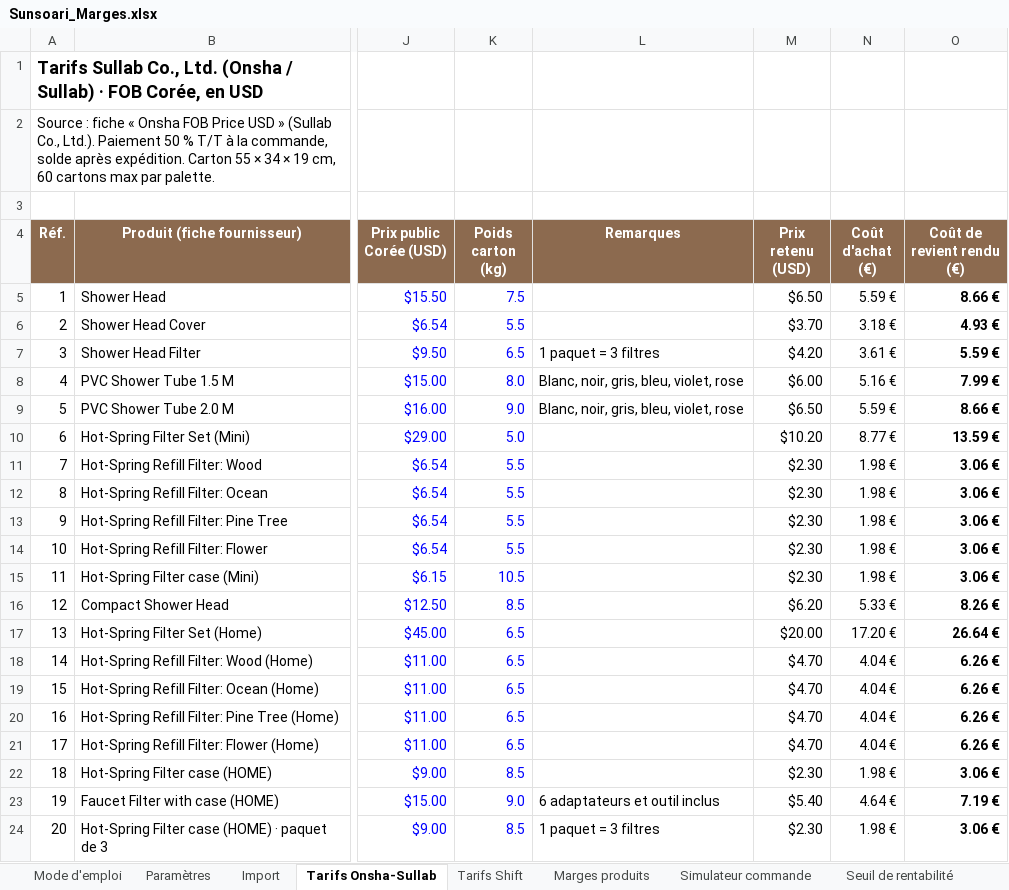
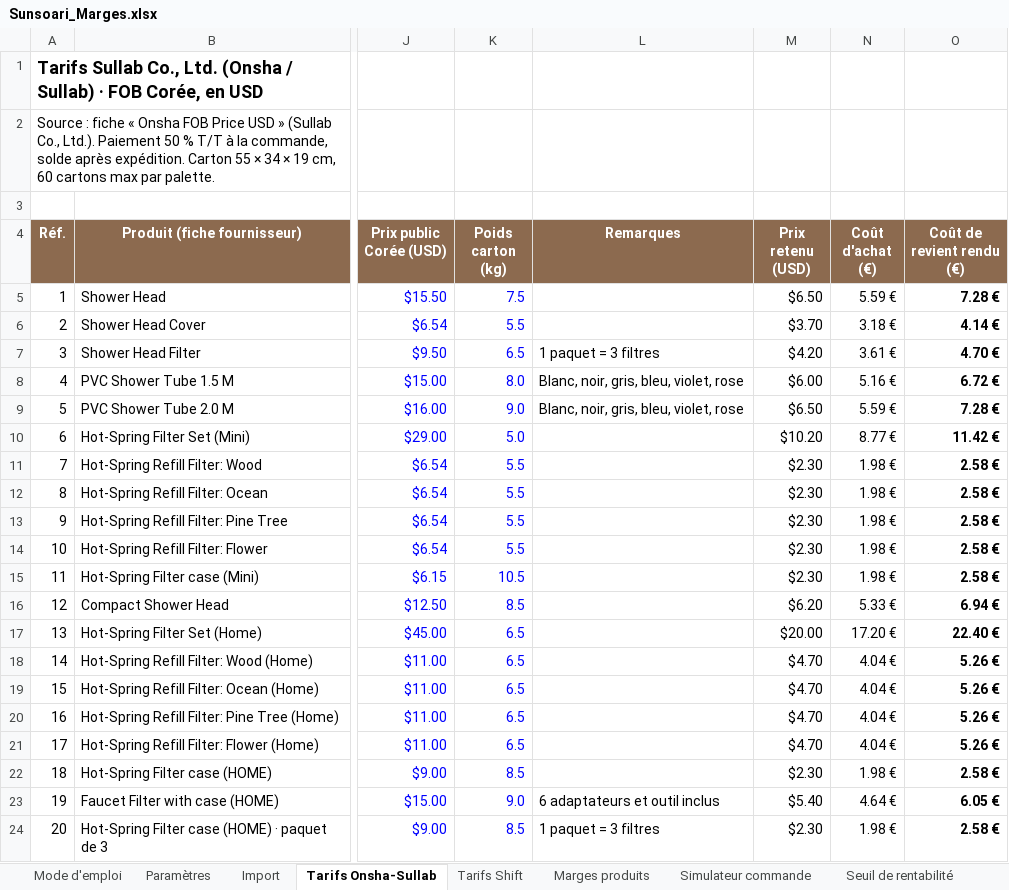
Before and after one commit to madbym/skills-introduction-to-githu, an Excel workbook: sunsoari-theme/gestion/Sunsoari_Marges.xlsx, sheet Tarifs Onsha-Sullab, drawn as a sheet; only a part is shown, gaps mark what is left out; values as stored, in another font and other column widths than the file's, no borders; the diff names each change by its address in the sheet, - before the commit and + after, or states it on an @@ line.

```diff
--- a/sunsoari-theme/gestion/Sunsoari_Marges.xlsx (sheet Tarifs Onsha-Sullab)
+++ b/sunsoari-theme/gestion/Sunsoari_Marges.xlsx (sheet Tarifs Onsha-Sullab)
-O5 (Coût de revient rendu (€)): 8.66 €
+O5 (Coût de revient rendu (€)): 7.28 €
-O6 (Coût de revient rendu (€)): 4.93 €
+O6 (Coût de revient rendu (€)): 4.14 €
-O7 (Coût de revient rendu (€)): 5.59 €
+O7 (Coût de revient rendu (€)): 4.70 €
-O8 (Coût de revient rendu (€)): 7.99 €
+O8 (Coût de revient rendu (€)): 6.72 €
-O9 (Coût de revient rendu (€)): 8.66 €
+O9 (Coût de revient rendu (€)): 7.28 €
-O10 (Coût de revient rendu (€)): 13.59 €
+O10 (Coût de revient rendu (€)): 11.42 €
-O11:O15 (Coût de revient rendu (€)): 3.06 €
+O11:O15 (Coût de revient rendu (€)): 2.58 €
-O16 (Coût de revient rendu (€)): 8.26 €
+O16 (Coût de revient rendu (€)): 6.94 €
-O17 (Coût de revient rendu (€)): 26.64 €
+O17 (Coût de revient rendu (€)): 22.40 €
-O18:O21 (Coût de revient rendu (€)): 6.26 €
+O18:O21 (Coût de revient rendu (€)): 5.26 €
-O22 (Coût de revient rendu (€)): 3.06 €
+O22 (Coût de revient rendu (€)): 2.58 €
-O23 (Coût de revient rendu (€)): 7.19 €
+O23 (Coût de revient rendu (€)): 6.05 €
-O24 (Coût de revient rendu (€)): 3.06 €
+O24 (Coût de revient rendu (€)): 2.58 €
```
Also changed, not shown: sheet Marges produits, sheet Paramètres, sheet Simulateur commande, sheet Seuil de rentabilité, sheet Import, sheet Mode d'emploi, formulas that keep their value, 1 other file.
